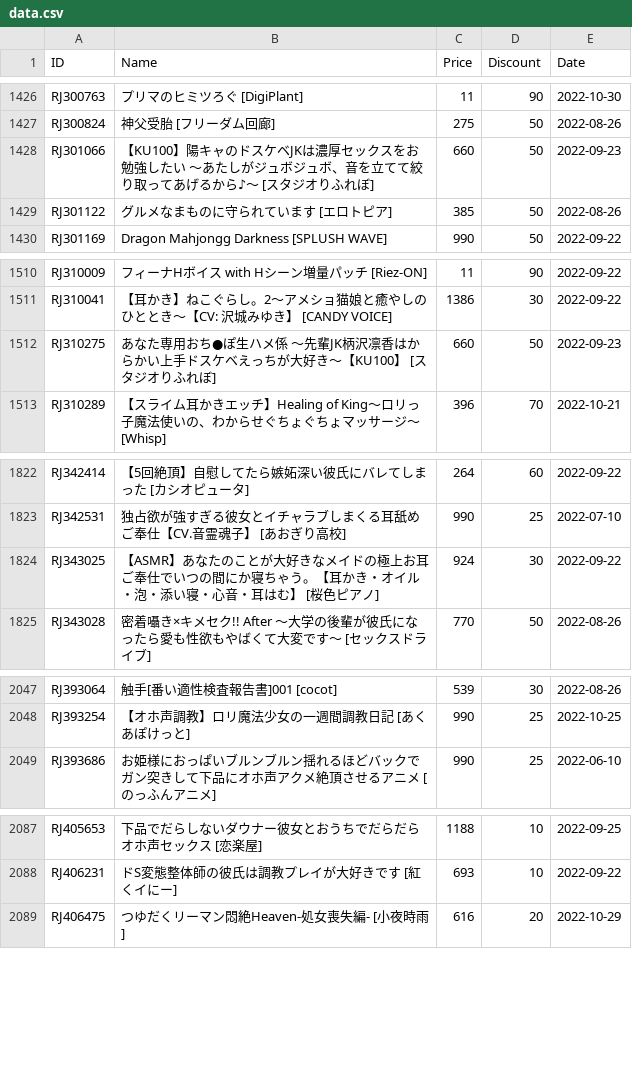
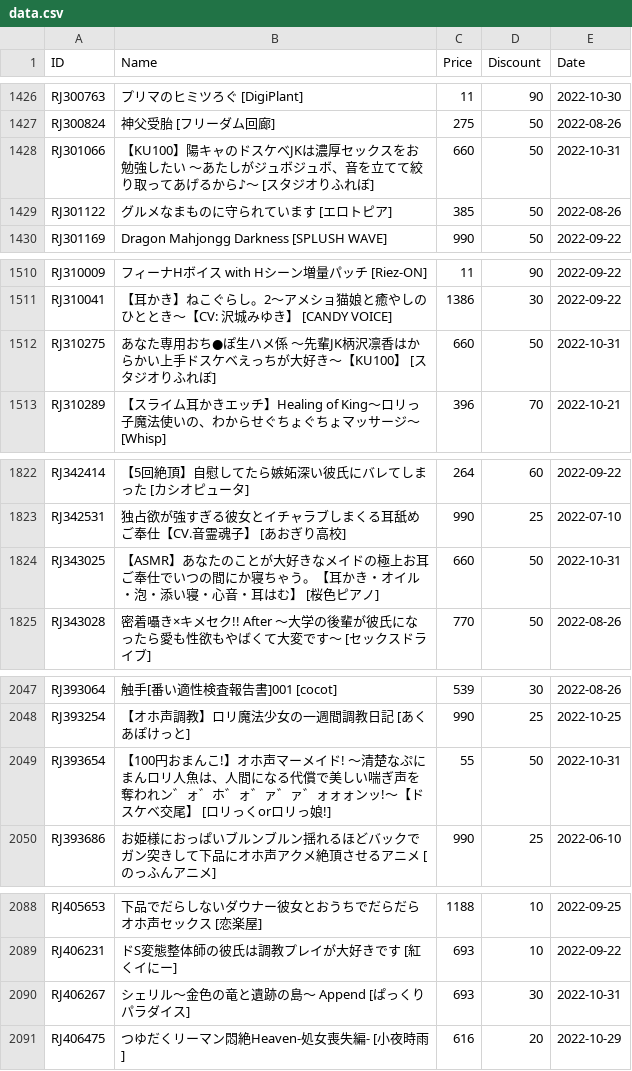
Before and after one commit to imba-tjd/DLWatcher, a CSV file: data.csv, drawn as a sheet; only a part is shown, gaps mark what is left out; the diff covers the shown part only.

```diff
--- a/data.csv
+++ b/data.csv
@@ -1427,3 +1427,3 @@ RJ300763,プリマのヒミツろぐ [DigiPlant],11,90,2022-10-30
 RJ300824,神父受胎 [フリーダム回廊],275,50,2022-08-26
-RJ301066,【KU100】陽キャのドスケベJKは濃厚セックスをお勉強したい ～あたしがジュボジュボ、音を立てて絞り取ってあげるから♪～ [スタジオりふれぼ],660,50,2022-09-23
+RJ301066,【KU100】陽キャのドスケベJKは濃厚セックスをお勉強したい ～あたしがジュボジュボ、音を立てて絞り取ってあげるから♪～ [スタジオりふれぼ],660,50,2022-10-31
 RJ301122,グルメなまものに守られています [エロトピア],385,50,2022-08-26
@@ -1511,3 +1511,3 @@ RJ310009,フィーナHボイス with Hシーン増量パッチ [Riez-ON],11,90,2
 RJ310041,【耳かき】ねこぐらし。2〜アメショ猫娘と癒やしのひととき〜【CV: 沢城みゆき】 [CANDY VOICE],1386,30,2022-09-22
-RJ310275,あなた専用おち●ぽ生ハメ係 ～先輩JK柄沢凛香はからかい上手ドスケベえっちが大好き～【KU100】 [スタジオりふれぼ],660,50,2022-09-23
+RJ310275,あなた専用おち●ぽ生ハメ係 ～先輩JK柄沢凛香はからかい上手ドスケベえっちが大好き～【KU100】 [スタジオりふれぼ],660,50,2022-10-31
 RJ310289,【スライム耳かきエッチ】Healing of King～ロリっ子魔法使いの、わからせぐちょぐちょマッサージ～ [Whisp],396,70,2022-10-21
@@ -1823,3 +1823,3 @@ RJ342414,【5回絶頂】自慰してたら嫉妬深い彼氏にバレてしま
 RJ342531,独占欲が強すぎる彼女とイチャラブしまくる耳舐めご奉仕【CV.音霊魂子】 [あおぎり高校],990,25,2022-07-10
-RJ343025,【ASMR】あなたのことが大好きなメイドの極上お耳ご奉仕でいつの間にか寝ちゃう。【耳かき・オイル・泡・添い寝・心音・耳はむ】 [桜色ピアノ],924,30,2022-09-22
+RJ343025,【ASMR】あなたのことが大好きなメイドの極上お耳ご奉仕でいつの間にか寝ちゃう。【耳かき・オイル・泡・添い寝・心音・耳はむ】 [桜色ピアノ],660,50,2022-10-31
 RJ343028,密着囁き×キメセク!! After ～大学の後輩が彼氏になったら愛も性欲もやばくて大変です～ [セックスドライブ],770,50,2022-08-26
@@ -2048,2 +2048,3 @@ RJ393064,触手[番い適性検査報告書]001 [cocot],539,30,2022-08-26
 RJ393254,【オホ声調教】ロリ魔法少女の一週間調教日記 [あくあぽけっと],990,25,2022-10-25
+RJ393654,【100円おまんこ!】オホ声マーメイド! ～清楚なぷにまんロリ人魚は、人間になる代償で美しい喘ぎ声を奪われン゛ォ゛ホ゛ォ゛ァ゛ァ゛ォォォンッ!～【ドスケベ交尾】 [ロリっくorロリっ娘!],55,50,2022-10-31
 RJ393686,お姫様におっぱいブルンブルン揺れるほどバックでガン突きして下品にオホ声アクメ絶頂させるアニメ [のっふんアニメ],990,25,2022-06-10
@@ -2088,2 +2089,3 @@ RJ405653,下品でだらしないダウナー彼女とおうちでだらだら
 RJ406231,ドS変態整体師の彼氏は調教プレイが大好きです [紅くイにー],693,10,2022-09-22
+RJ406267,シェリル～金色の竜と遺跡の島～ Append [ぱっくりパラダイス],693,30,2022-10-31
 RJ406475,つゆだくリーマン悶絶Heaven-処女喪失編- [小夜時雨],616,20,2022-10-29
```
Also changed, not shown: 7 edited cells elsewhere in this file, 1 other file.
